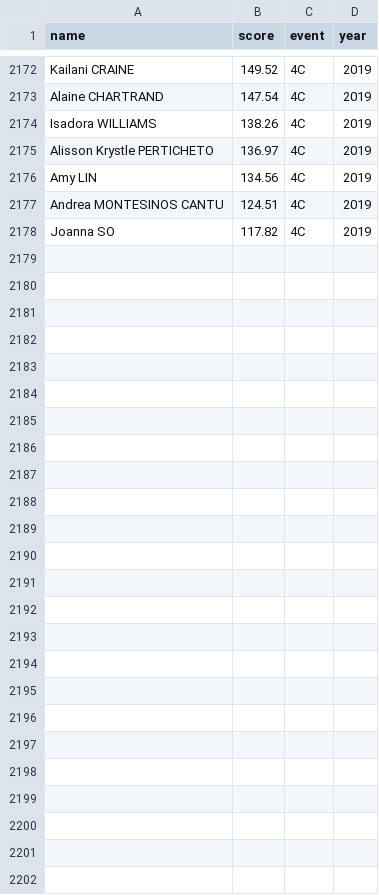
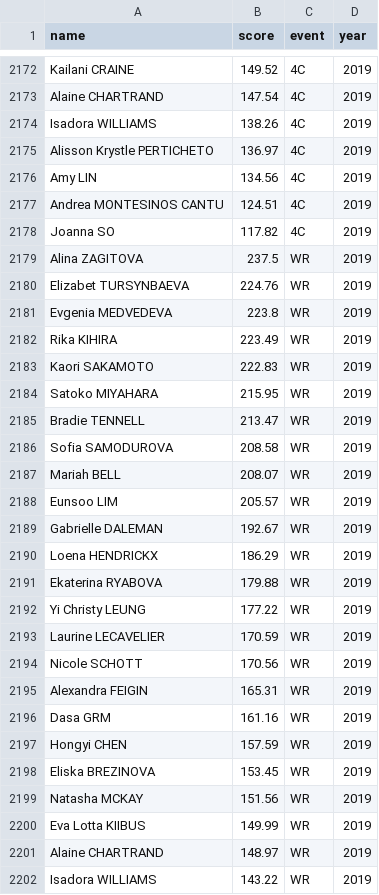
Before and after one commit to khanhnguyendata/skate_predict, a CSV file: scores/raw_female.csv, drawn as a sheet; only a part is shown, gaps mark what is left out; the diff names each change by its address in the sheet, - before the commit and + after, or states it on an @@ line.

```diff
--- a/scores/raw_female.csv
+++ b/scores/raw_female.csv
+row 2179: Alina ZAGITOVA | 237.5 | WR | 2019
+row 2180: Elizabet TURSYNBAEVA | 224.76 | WR | 2019
+row 2181: Evgenia MEDVEDEVA | 223.8 | WR | 2019
+row 2182: Rika KIHIRA | 223.49 | WR | 2019
+row 2183: Kaori SAKAMOTO | 222.83 | WR | 2019
+row 2184: Satoko MIYAHARA | 215.95 | WR | 2019
+row 2185: Bradie TENNELL | 213.47 | WR | 2019
+row 2186: Sofia SAMODUROVA | 208.58 | WR | 2019
+row 2187: Mariah BELL | 208.07 | WR | 2019
+row 2188: Eunsoo LIM | 205.57 | WR | 2019
+row 2189: Gabrielle DALEMAN | 192.67 | WR | 2019
+row 2190: Loena HENDRICKX | 186.29 | WR | 2019
+row 2191: Ekaterina RYABOVA | 179.88 | WR | 2019
+row 2192: Yi Christy LEUNG | 177.22 | WR | 2019
+row 2193: Laurine LECAVELIER | 170.59 | WR | 2019
+row 2194: Nicole SCHOTT | 170.56 | WR | 2019
+row 2195: Alexandra FEIGIN | 165.31 | WR | 2019
+row 2196: Dasa GRM | 161.16 | WR | 2019
+row 2197: Hongyi CHEN | 157.59 | WR | 2019
+row 2198: Eliska BREZINOVA | 153.45 | WR | 2019
+row 2199: Natasha MCKAY | 151.56 | WR | 2019
+row 2200: Eva Lotta KIIBUS | 149.99 | WR | 2019
+row 2201: Alaine CHARTRAND | 148.97 | WR | 2019
+row 2202: Isadora WILLIAMS | 143.22 | WR | 2019
```
Also changed, not shown: scores/raw_male.csv, scores/std_female.csv, 11 other files.
